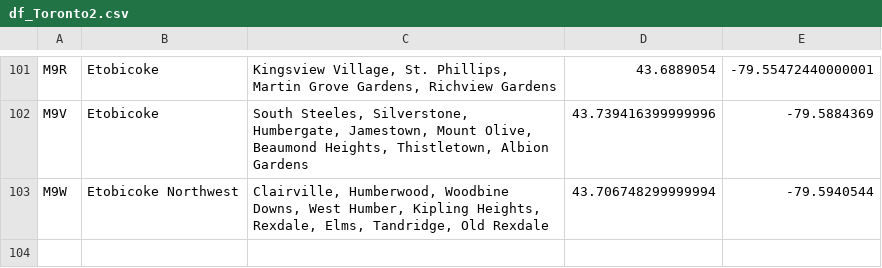
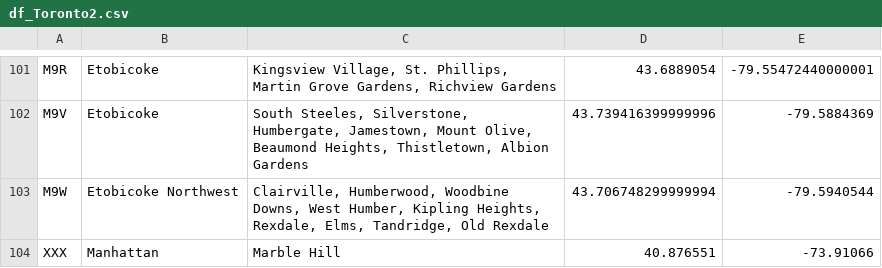
Before and after one commit to kamilkafara-total/Coursera_Capstone, a CSV file: final_reports/data/df_Toronto2.csv, drawn as a sheet; only a part is shown, gaps mark what is left out; the diff names each change by its address in the sheet, - before the commit and + after, or states it on an @@ line.

Commit message:
final_report

```diff
--- a/final_reports/data/df_Toronto2.csv
+++ b/final_reports/data/df_Toronto2.csv
+row 104: XXX | Manhattan | Marble Hill | 40.876551 | -73.91066
```
Also changed, not shown: 9 other files.
